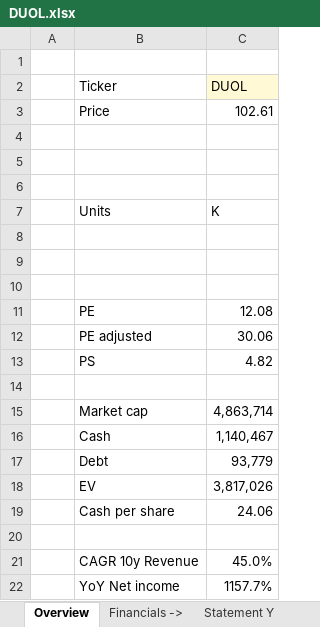
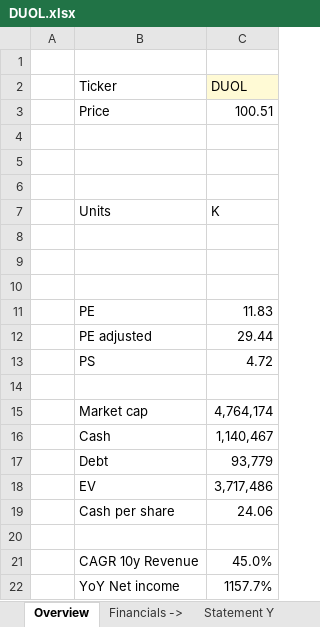
Before and after one commit to ady28/Finance-StockLists, an Excel workbook: DUOL.xlsx, sheet Overview, drawn as a sheet; only a part is shown; values as stored, in another font and other column widths than the file's, no borders; the diff names each change by its address in the sheet, - before the commit and + after, or states it on an @@ line.

```diff
--- a/DUOL.xlsx (sheet Overview)
+++ b/DUOL.xlsx (sheet Overview)
-C3 (DUOL): 102.61
+C3 (DUOL): 100.51
-C11 (DUOL): 12.08
+C11 (DUOL): 11.83
-C12 (DUOL): 30.06
+C12 (DUOL): 29.44
-C13 (DUOL): 4.82
+C13 (DUOL): 4.72
-C15 (DUOL): 4,863,714
+C15 (DUOL): 4,764,174
-C18 (DUOL): 3,817,026
+C18 (DUOL): 3,717,486
```
Also changed, not shown: sheet DCF, sheet PE and PS, sheet WACC, sheet AVG target price, formulas that keep their value, INTC.xlsx, NVDA.xlsx, 4 other files.
